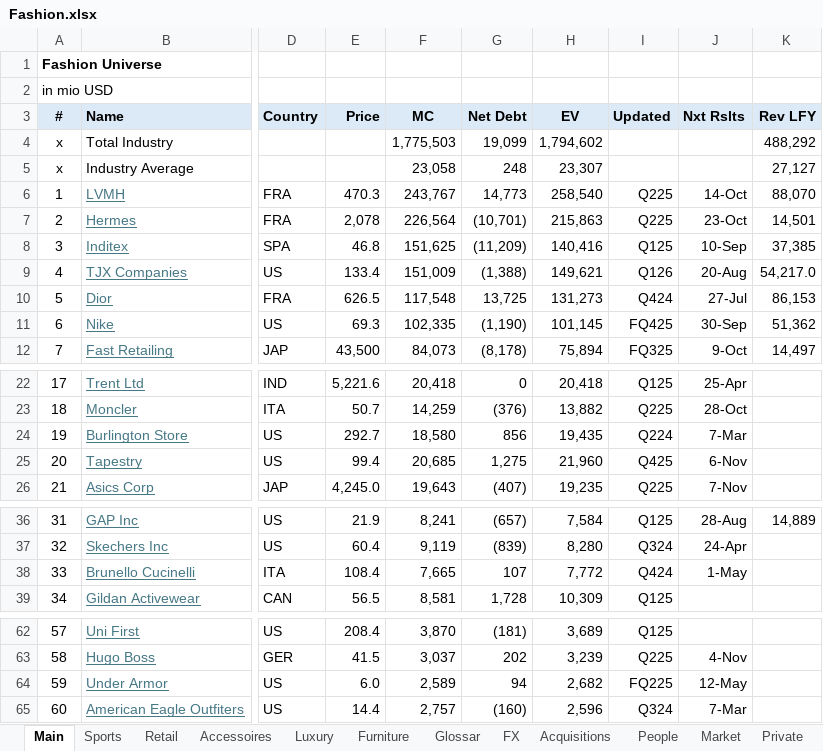
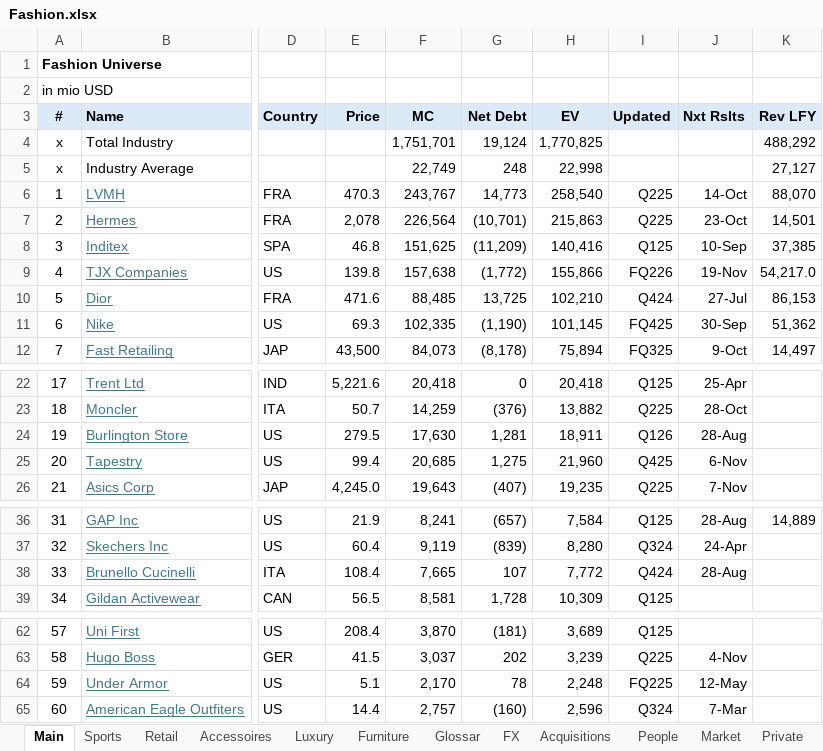
Before and after one commit to oscarsettje/MetaModels, an Excel workbook: Fashion.xlsx, sheet Main, drawn as a sheet; only a part is shown, gaps mark what is left out; values as stored, in another font and other column widths than the file's, no borders; the diff names each change by its address in the sheet, - before the commit and + after, or states it on an @@ line.

```diff
--- a/Fashion.xlsx (sheet Main)
+++ b/Fashion.xlsx (sheet Main)
-F4 (MC): 1,775,503
+F4 (MC): 1,751,701
-G4 (Net Debt): 19,099
+G4 (Net Debt): 19,124
-H4 (EV): 1,794,602
+H4 (EV): 1,770,825
-F5 (MC): 23,058
+F5 (MC): 22,749
-H5 (EV): 23,307
+H5 (EV): 22,998
-E9 (Price): 133.4
+E9 (Price): 139.8
-F9 (MC): 151,009
+F9 (MC): 157,638
-G9 (Net Debt): (1,388)
+G9 (Net Debt): (1,772)
-H9 (EV): 149,621
+H9 (EV): 155,866
-I9 (Updated): Q126
+I9 (Updated): FQ226
-J9 (Nxt Rslts): 20-Aug
+J9 (Nxt Rslts): 19-Nov
-E10 (Price): 626.5
+E10 (Price): 471.6
-F10 (MC): 117,548
+F10 (MC): 88,485
-H10 (EV): 131,273
+H10 (EV): 102,210
-E24 (Price): 292.7
+E24 (Price): 279.5
-F24 (MC): 18,580
+F24 (MC): 17,630
-G24 (Net Debt): 856
+G24 (Net Debt): 1,281
-H24 (EV): 19,435
+H24 (EV): 18,911
-I24 (Updated): Q224
+I24 (Updated): Q126
-J24 (Nxt Rslts): 7-Mar
+J24 (Nxt Rslts): 28-Aug
-J38 (Nxt Rslts): 1-May
+J38 (Nxt Rslts): 28-Aug
-E64 (Price): 6.0
+E64 (Price): 5.1
-F64 (MC): 2,589
+F64 (MC): 2,170
-G64 (Net Debt): 94
+G64 (Net Debt): 78
-H64 (EV): 2,682
+H64 (EV): 2,248
```
Also changed, not shown: ConsumerGoods.xlsx, Entertainment.xlsx, 3 other files.
